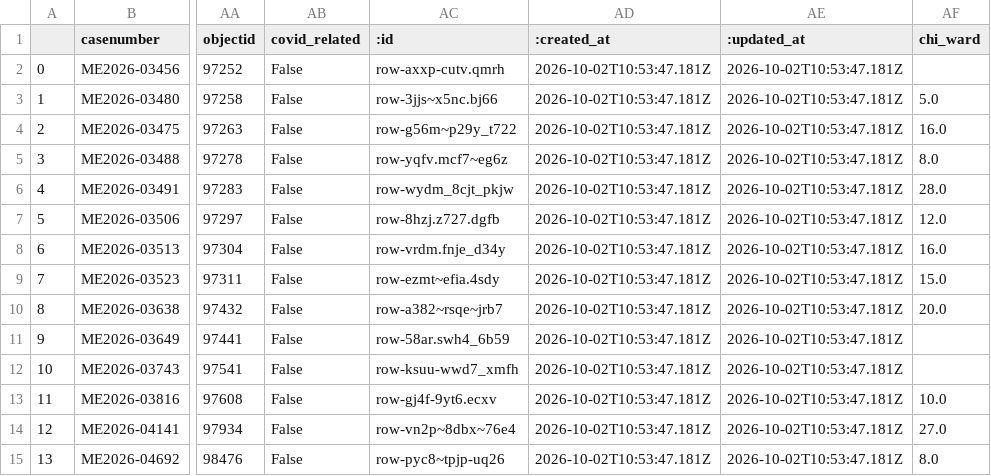
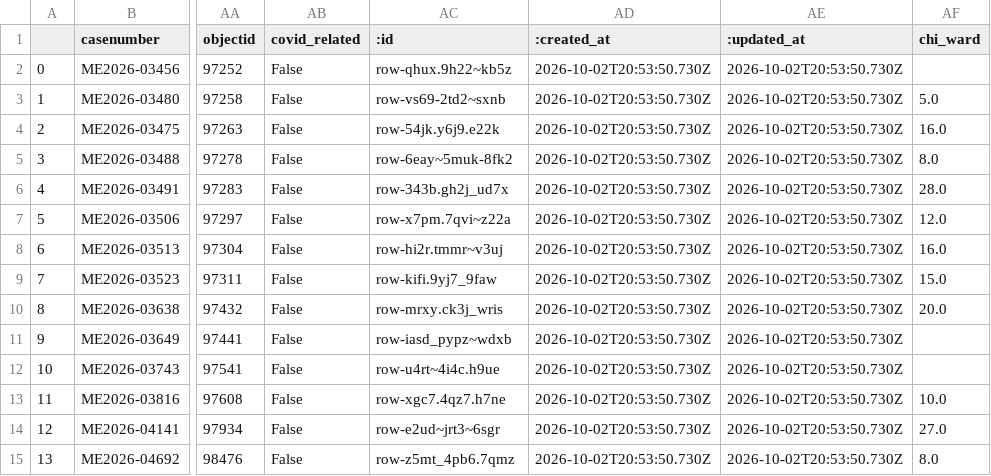
Before and after one commit to cam-rodriguez/cpm_heatbot, a CSV file: data/archive/lastversion.csv, drawn as a sheet; only a part is shown, gaps mark what is left out; the diff names each change by its address in the sheet, - before the commit and + after, or states it on an @@ line.

```diff
--- a/data/archive/lastversion.csv
+++ b/data/archive/lastversion.csv
-AC2 (:id): row-axxp-cutv.qmrh
+AC2 (:id): row-qhux.9h22~kb5z
-AD2:AD15 (:created_at): 2026-10-02T10:53:47.181Z
+AD2:AD15 (:created_at): 2026-10-02T20:53:50.730Z
-AE2:AE15 (:updated_at): 2026-10-02T10:53:47.181Z
+AE2:AE15 (:updated_at): 2026-10-02T20:53:50.730Z
-AC3 (:id): row-3jjs~x5nc.bj66
+AC3 (:id): row-vs69-2td2~sxnb
-AC4 (:id): row-g56m~p29y_t722
+AC4 (:id): row-54jk.y6j9.e22k
-AC5 (:id): row-yqfv.mcf7~eg6z
+AC5 (:id): row-6eay~5muk-8fk2
-AC6 (:id): row-wydm_8cjt_pkjw
+AC6 (:id): row-343b.gh2j_ud7x
-AC7 (:id): row-8hzj.z727.dgfb
+AC7 (:id): row-x7pm.7qvi~z22a
-AC8 (:id): row-vrdm.fnje_d34y
+AC8 (:id): row-hi2r.tmmr~v3uj
-AC9 (:id): row-ezmt~efia.4sdy
+AC9 (:id): row-kifi.9yj7_9faw
-AC10 (:id): row-a382~rsqe~jrb7
+AC10 (:id): row-mrxy.ck3j_wris
-AC11 (:id): row-58ar.swh4_6b59
+AC11 (:id): row-iasd_pypz~wdxb
-AC12 (:id): row-ksuu-wwd7_xmfh
+AC12 (:id): row-u4rt~4i4c.h9ue
-AC13 (:id): row-gj4f-9yt6.ecxv
+AC13 (:id): row-xgc7.4qz7.h7ne
-AC14 (:id): row-vn2p~8dbx~76e4
+AC14 (:id): row-e2ud~jrt3~6sgr
-AC15 (:id): row-pyc8~tpjp-uq26
+AC15 (:id): row-z5mt_4pb6.7qmz
```
Also changed, not shown: data/all_heatdeaths.csv.
